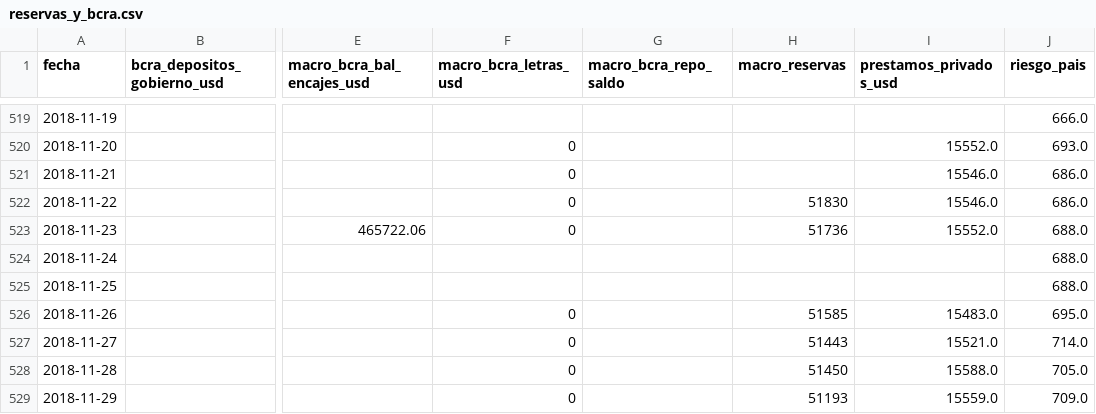
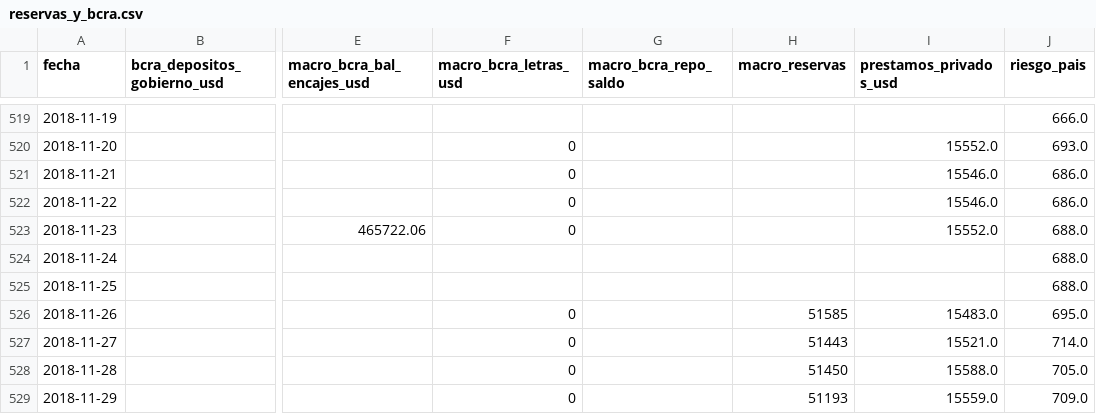
Before and after one commit to datamiazzo-2026/datos-publicos, a CSV file: respaldo/reservas_y_bcra.csv, drawn as a sheet; only a part is shown, gaps mark what is left out; the diff names each change by its address in the sheet, - before the commit and + after, or states it on an @@ line.

```diff
--- a/respaldo/reservas_y_bcra.csv
+++ b/respaldo/reservas_y_bcra.csv
-H522 (macro_reservas): 51830
+H522 (macro_reservas): (empty)
-H523 (macro_reservas): 51736
+H523 (macro_reservas): (empty)
```
Also changed, not shown: dolares.csv, respaldo/dolar.csv, 13 other files.
